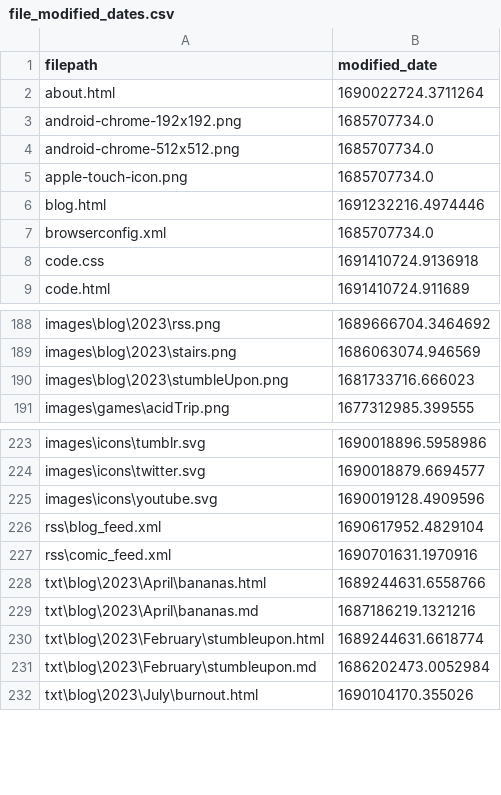
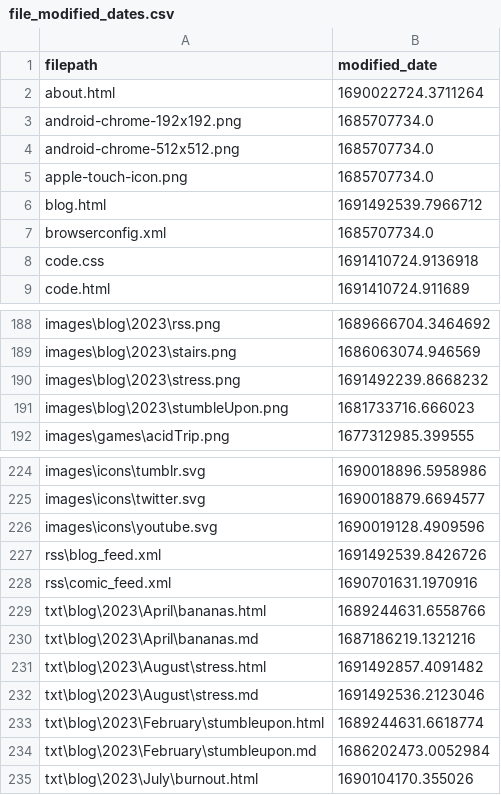
Before and after one commit to Eatkin/Homepage, a CSV file: tools/SiteUpdater/file_modified_dates.csv, drawn as a sheet; only a part is shown, gaps mark what is left out.

```diff
--- a/tools/SiteUpdater/file_modified_dates.csv
+++ b/tools/SiteUpdater/file_modified_dates.csv
@@ -5,3 +5,3 @@ android-chrome-512x512.png,1685707734.0
 apple-touch-icon.png,1685707734.0
-blog.html,1691232216.4974446
+blog.html,1691492539.7966712
 browserconfig.xml,1685707734.0
@@ -189,2 +189,3 @@ images\blog\2023\rss.png,1689666704.3464692
 images\blog\2023\stairs.png,1686063074.946569
+images\blog\2023\stress.png,1691492239.8668232
 images\blog\2023\stumbleUpon.png,1681733716.666023
@@ -225,3 +226,3 @@ images\icons\twitter.svg,1690018879.6694577
 images\icons\youtube.svg,1690019128.4909596
-rss\blog_feed.xml,1690617952.4829104
+rss\blog_feed.xml,1691492539.8426726
 rss\comic_feed.xml,1690701631.1970916
@@ -229,2 +230,4 @@ txt\blog\2023\April\bananas.html,1689244631.6558766
 txt\blog\2023\April\bananas.md,1687186219.1321216
+txt\blog\2023\August\stress.html,1691492857.4091482
+txt\blog\2023\August\stress.md,1691492536.2123046
 txt\blog\2023\February\stumbleupon.html,1689244631.6618774
```
Also changed, not shown: 2 other files.
